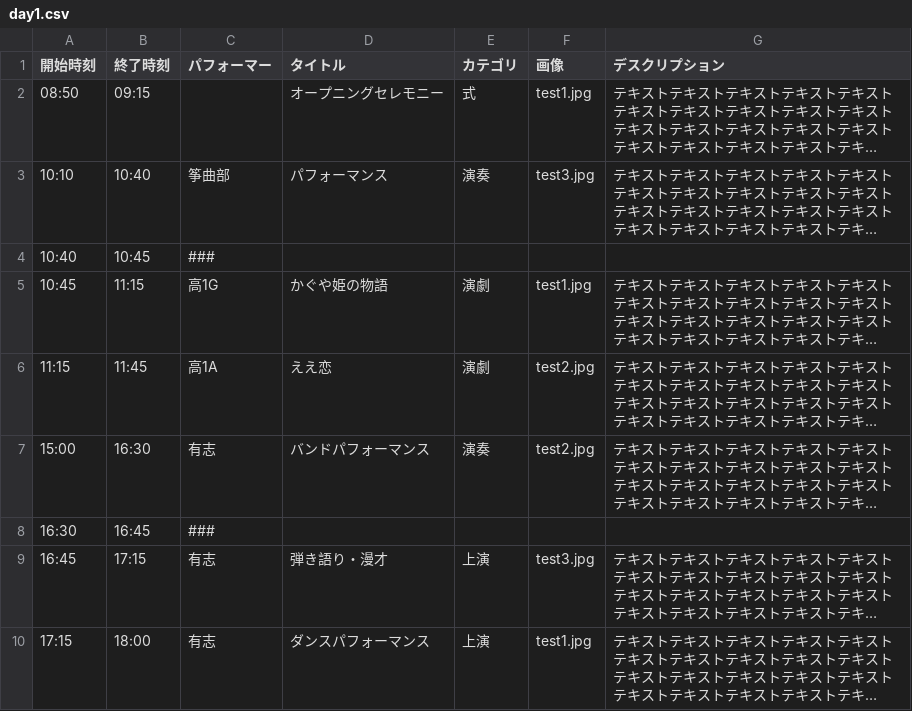
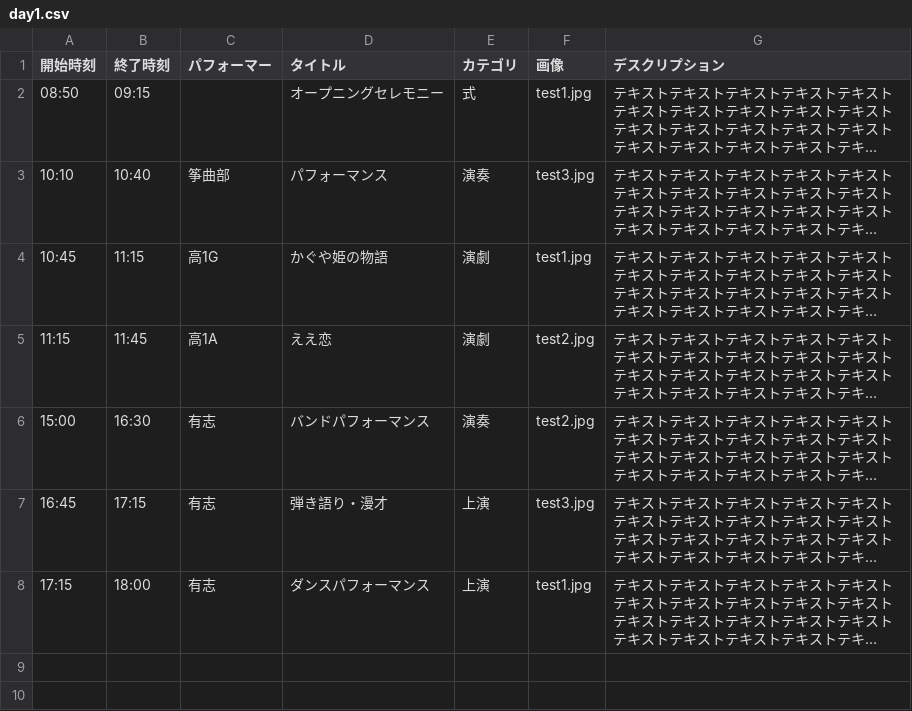
Before and after one commit to nearfactory/toinsai-kagaku, a CSV file: asset/csv/day1.csv, drawn as a sheet; long unchanged cells end in …; the diff names each change by its address in the sheet, - before the commit and + after, or states it on an @@ line.

```diff
--- a/asset/csv/day1.csv
+++ b/asset/csv/day1.csv
-row 4: 10:40 | 10:45 | ###
-row 8: 16:30 | 16:45 | ###
```
Also changed, not shown: asset/csv/day2.csv, 11 other files.
